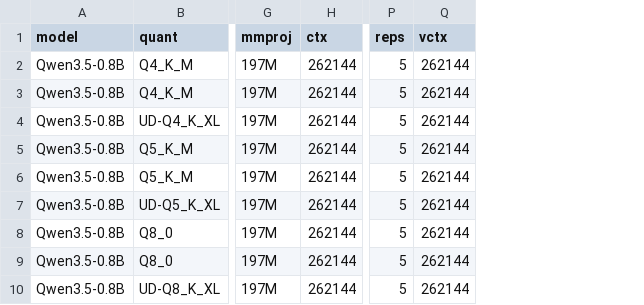
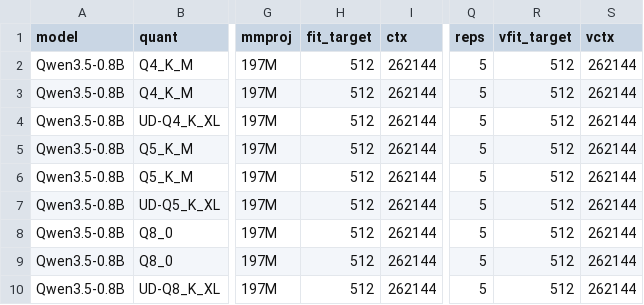
Before and after one commit to ghost91-/llama-bench, a CSV file: fit-bench-results-r20.csv, drawn as a sheet; only a part is shown, gaps mark what is left out; the diff names each change by its address in the sheet, - before the commit and + after, or states it on an @@ line.

```diff
--- a/fit-bench-results-r20.csv
+++ b/fit-bench-results-r20.csv
+column H (fit_target), rows 2-10: all 512
+column R (vfit_target), rows 2-10: all 512
```
Also changed, not shown: fit-bench-results-r5.csv, 6 other files.
